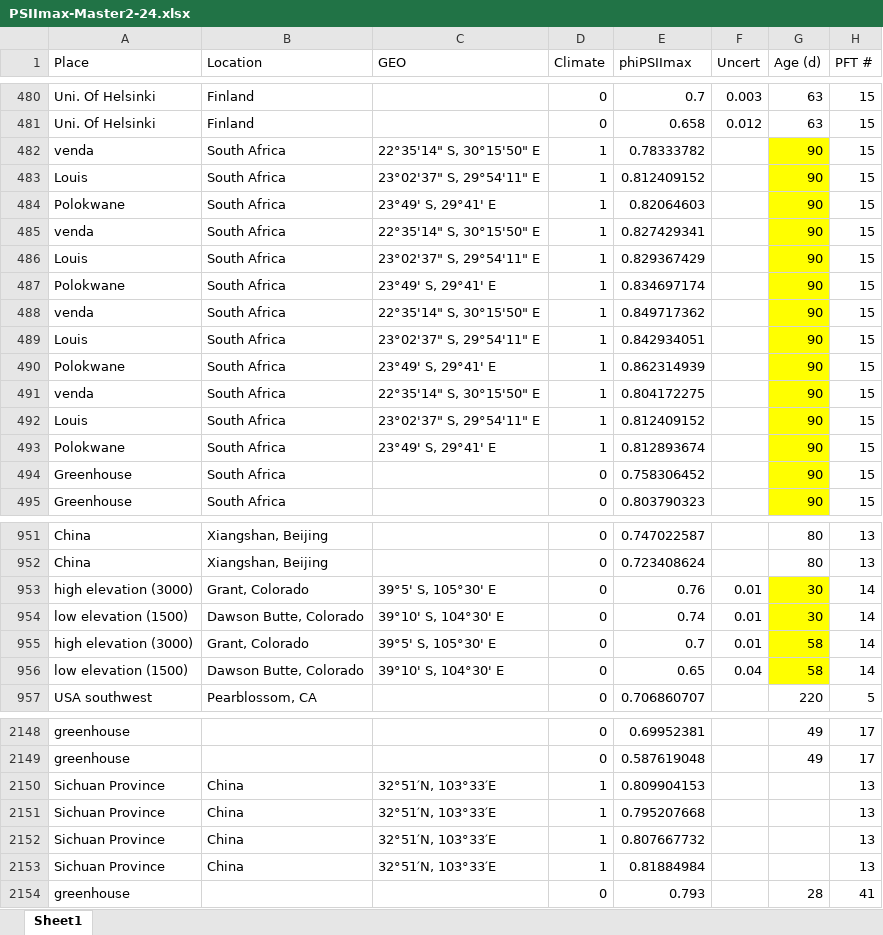
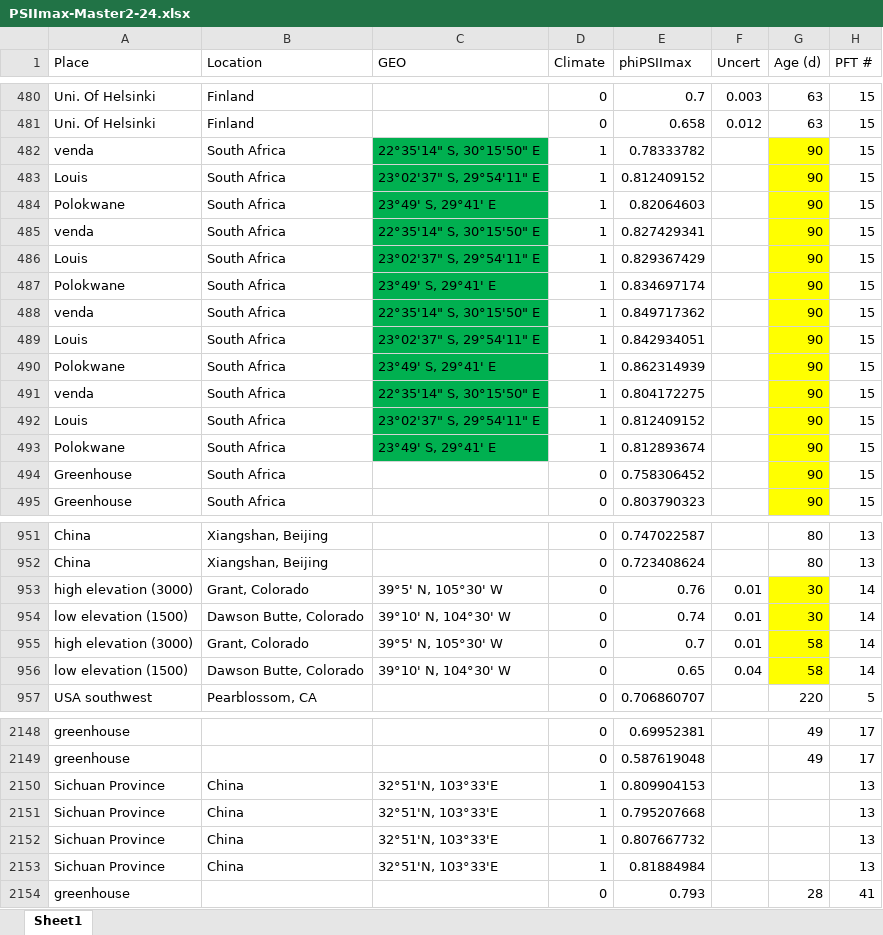
Before and after one commit to PatJNeri/SIF_Temp, an Excel workbook: PSIImax-Master2-24.xlsx, sheet Sheet1, drawn as a sheet; only a part is shown, gaps mark what is left out; values as stored, in another font and other column widths than the file's, no borders; the diff covers the shown part only; the diff names each change by its address in the sheet, - before the commit and + after, or states it on an @@ line.

```diff
--- a/PSIImax-Master2-24.xlsx (sheet Sheet1)
+++ b/PSIImax-Master2-24.xlsx (sheet Sheet1)
-C482:C493 fill: none
+C482:C493 fill: #00B050
-C953 (GEO): 39°5' S, 105°30' E
+C953 (GEO): 39°5' N, 105°30' W
-C954 (GEO): 39°10' S, 104°30' E
+C954 (GEO): 39°10' N, 104°30' W
-C955 (GEO): 39°5' S, 105°30' E
+C955 (GEO): 39°5' N, 105°30' W
-C956 (GEO): 39°10' S, 104°30' E
+C956 (GEO): 39°10' N, 104°30' W
-C2150:C2153 (GEO): 32°51′N, 103°33′E
+C2150:C2153 (GEO): 32°51'N, 103°33'E
```
Also changed, not shown: 45 edited cells elsewhere in this sheet, 1 other file.
